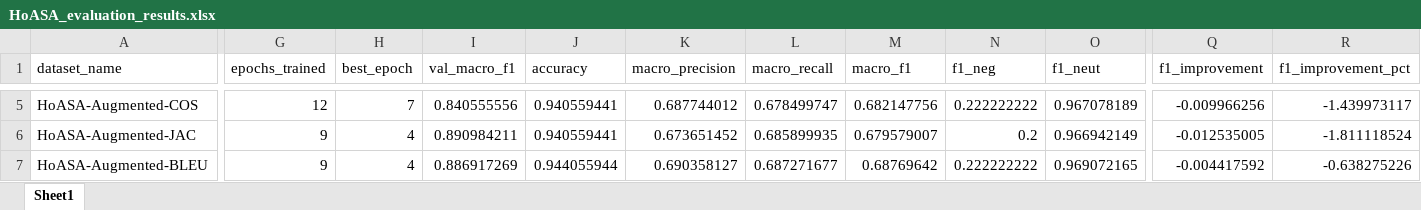
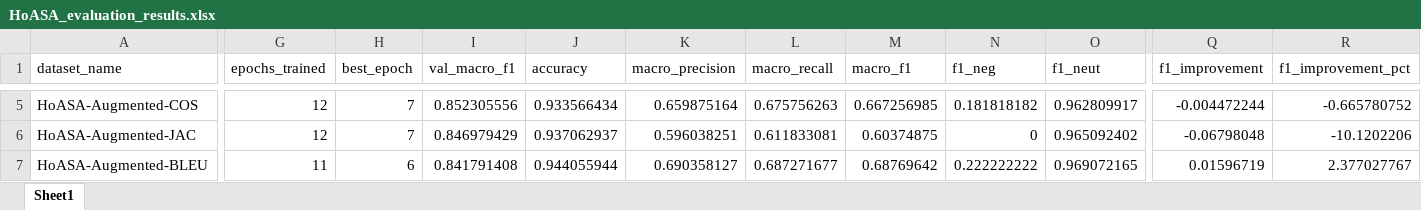
Before and after one commit to hasandwicahyono/Indonesian-Data-Augmentation, an Excel workbook: data/results/HoASA_evaluation_results.xlsx, sheet Sheet1, drawn as a sheet; only a part is shown, gaps mark what is left out; values as stored, in another font and other column widths than the file's, no borders; the diff covers the shown part only; the diff names each change by its address in the sheet, - before the commit and + after, or states it on an @@ line.

```diff
--- a/data/results/HoASA_evaluation_results.xlsx (sheet Sheet1)
+++ b/data/results/HoASA_evaluation_results.xlsx (sheet Sheet1)
-I5 (val_macro_f1): 0.840555556
+I5 (val_macro_f1): 0.852305556
-J5 (accuracy): 0.940559441
+J5 (accuracy): 0.933566434
-K5 (macro_precision): 0.687744012
+K5 (macro_precision): 0.659875164
-L5 (macro_recall): 0.678499747
+L5 (macro_recall): 0.675756263
-M5 (macro_f1): 0.682147756
+M5 (macro_f1): 0.667256985
-N5 (f1_neg): 0.222222222
+N5 (f1_neg): 0.181818182
-O5 (f1_neut): 0.967078189
+O5 (f1_neut): 0.962809917
-Q5 (f1_improvement): -0.009966256
+Q5 (f1_improvement): -0.004472244
-R5 (f1_improvement_pct): -1.439973117
+R5 (f1_improvement_pct): -0.665780752
-G6 (epochs_trained): 9
+G6 (epochs_trained): 12
-H6 (best_epoch): 4
+H6 (best_epoch): 7
-I6 (val_macro_f1): 0.890984211
+I6 (val_macro_f1): 0.846979429
-J6 (accuracy): 0.940559441
+J6 (accuracy): 0.937062937
-K6 (macro_precision): 0.673651452
+K6 (macro_precision): 0.596038251
-L6 (macro_recall): 0.685899935
+L6 (macro_recall): 0.611833081
-M6 (macro_f1): 0.679579007
+M6 (macro_f1): 0.60374875
-N6 (f1_neg): 0.2
+N6 (f1_neg): 0
-O6 (f1_neut): 0.966942149
+O6 (f1_neut): 0.965092402
-Q6 (f1_improvement): -0.012535005
+Q6 (f1_improvement): -0.06798048
-R6 (f1_improvement_pct): -1.811118524
+R6 (f1_improvement_pct): -10.1202206
-G7 (epochs_trained): 9
+G7 (epochs_trained): 11
-H7 (best_epoch): 4
+H7 (best_epoch): 6
-I7 (val_macro_f1): 0.886917269
+I7 (val_macro_f1): 0.841791408
-Q7 (f1_improvement): -0.004417592
+Q7 (f1_improvement): 0.01596719
-R7 (f1_improvement_pct): -0.638275226
+R7 (f1_improvement_pct): 2.377027767
```
Also changed, not shown: 25 edited cells elsewhere in this sheet, data/results/EmoT_evaluation_results.xlsx, data/results/NusaX-Indonesian_evaluation_results.xlsx, 57 other files.
